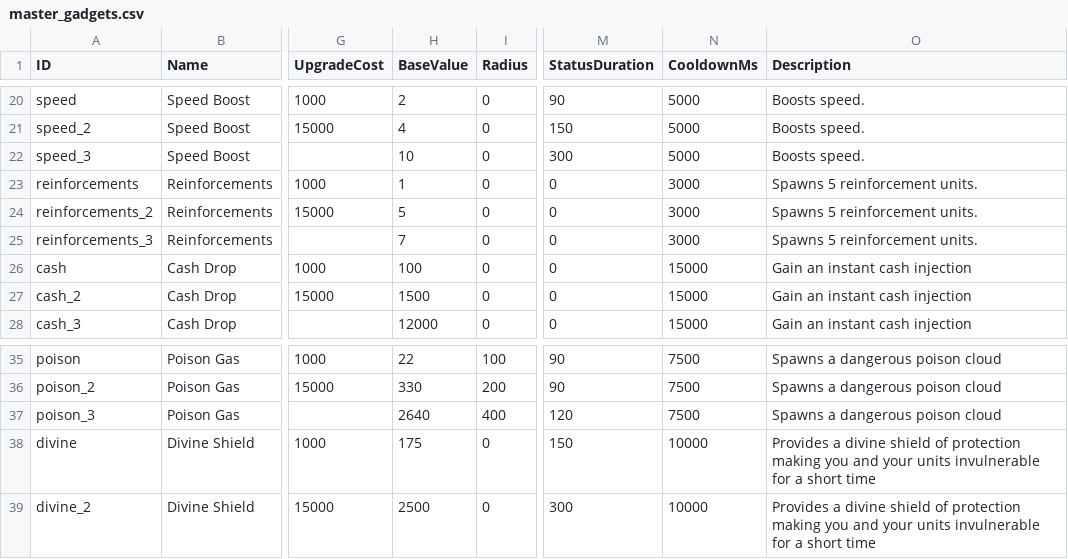
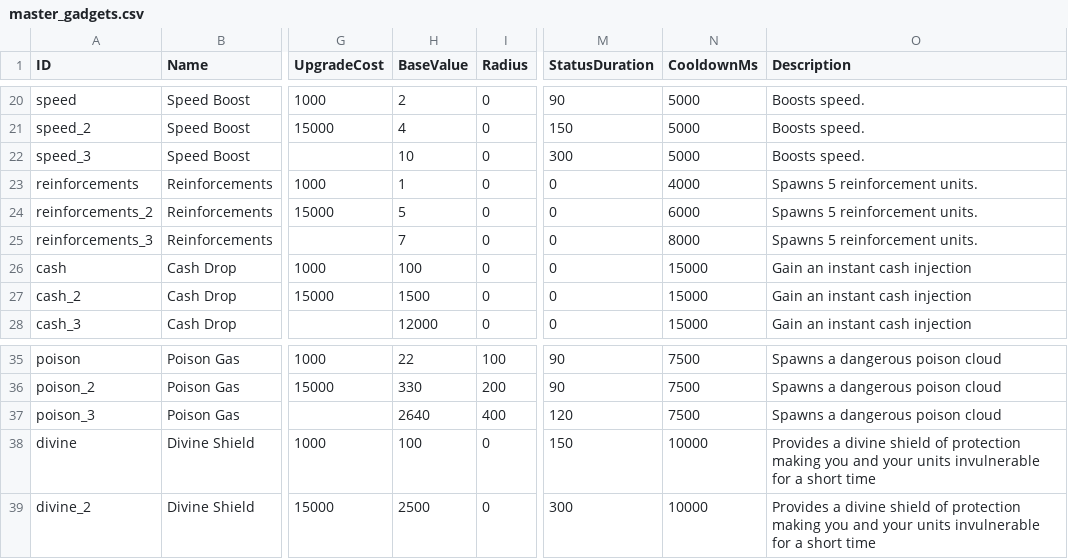
Before and after one commit to MarcAngers/Castle-Defense-Game-2, a CSV file: CastleDefense.Engine/Data/master_gadgets.csv, drawn as a sheet; only a part is shown, gaps mark what is left out; the diff names each change by its address in the sheet, - before the commit and + after, or states it on an @@ line.

```diff
--- a/CastleDefense.Engine/Data/master_gadgets.csv
+++ b/CastleDefense.Engine/Data/master_gadgets.csv
-N23 (CooldownMs): 3000
+N23 (CooldownMs): 4000
-N24 (CooldownMs): 3000
+N24 (CooldownMs): 6000
-N25 (CooldownMs): 3000
+N25 (CooldownMs): 8000
-H38 (BaseValue): 175
+H38 (BaseValue): 100
```
Also changed, not shown: CastleDefenseGame2/wwwroot/assets/master_gadgets.csv, 8 other files.
